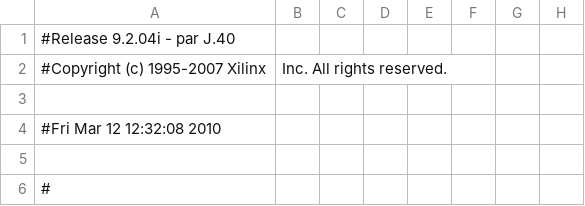
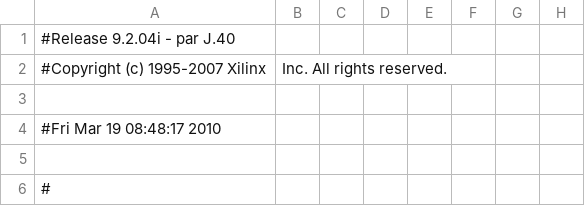
Before and after one commit to huguesb/almostrisc, a CSV file: ise/ProcesseurAndCo_pad.csv, drawn as a sheet; only a part is shown; the diff names each change by its address in the sheet, - before the commit and + after, or states it on an @@ line.

```diff
--- a/ise/ProcesseurAndCo_pad.csv
+++ b/ise/ProcesseurAndCo_pad.csv
-A4: #Fri Mar 12 12:32:08 2010
+A4: #Fri Mar 19 08:48:17 2010
```
Also changed, not shown: 56 other files.
